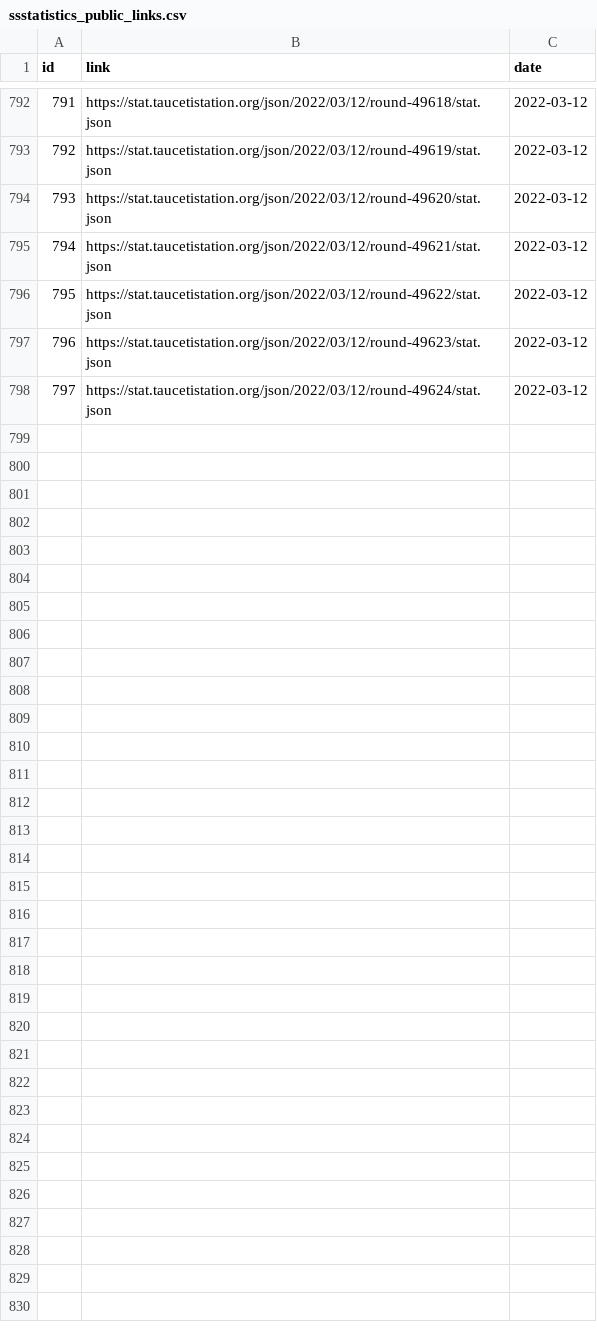
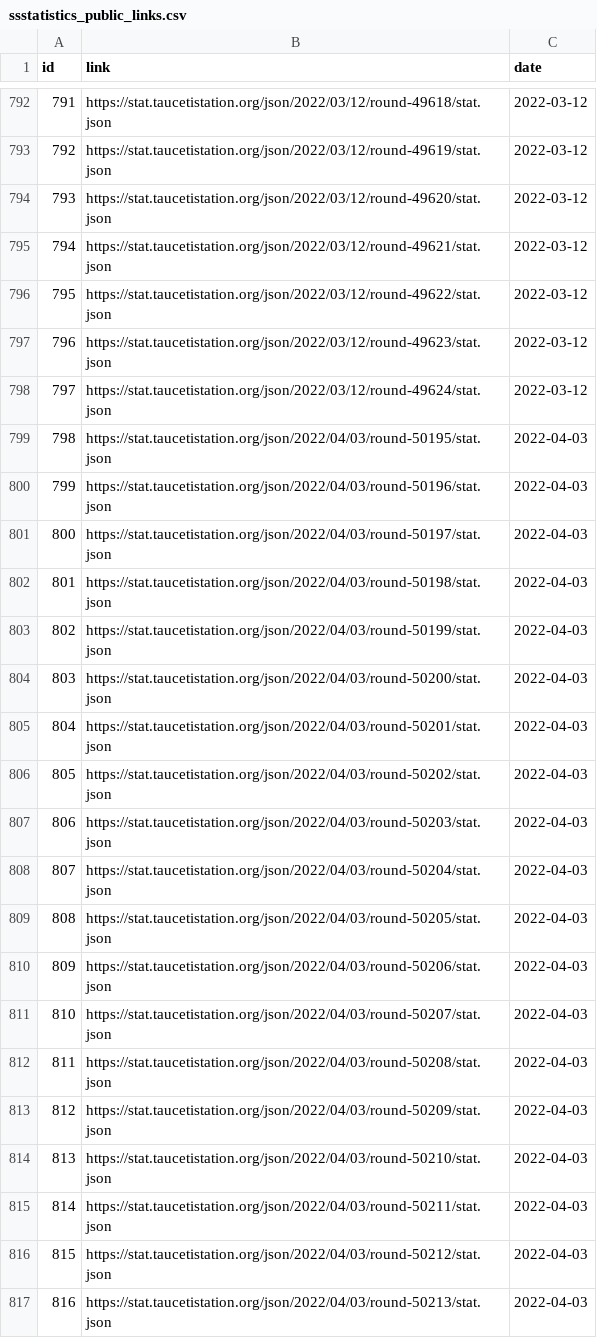
Before and after one commit to KIBORG04/ProjectTau, a CSV file: dump/ssstatistics_public_links.csv, drawn as a sheet; only a part is shown, gaps mark what is left out; the diff covers the shown part only; the diff names each change by its address in the sheet, - before the commit and + after, or states it on an @@ line.

```diff
--- a/dump/ssstatistics_public_links.csv
+++ b/dump/ssstatistics_public_links.csv
+row 799: 798 | https://stat.taucetistation.org/json/2022/04/03/round-50195/stat.json | 2022-04-03
+row 800: 799 | https://stat.taucetistation.org/json/2022/04/03/round-50196/stat.json | 2022-04-03
+row 801: 800 | https://stat.taucetistation.org/json/2022/04/03/round-50197/stat.json | 2022-04-03
+row 802: 801 | https://stat.taucetistation.org/json/2022/04/03/round-50198/stat.json | 2022-04-03
+row 803: 802 | https://stat.taucetistation.org/json/2022/04/03/round-50199/stat.json | 2022-04-03
+row 804: 803 | https://stat.taucetistation.org/json/2022/04/03/round-50200/stat.json | 2022-04-03
+row 805: 804 | https://stat.taucetistation.org/json/2022/04/03/round-50201/stat.json | 2022-04-03
+row 806: 805 | https://stat.taucetistation.org/json/2022/04/03/round-50202/stat.json | 2022-04-03
+row 807: 806 | https://stat.taucetistation.org/json/2022/04/03/round-50203/stat.json | 2022-04-03
+row 808: 807 | https://stat.taucetistation.org/json/2022/04/03/round-50204/stat.json | 2022-04-03
+row 809: 808 | https://stat.taucetistation.org/json/2022/04/03/round-50205/stat.json | 2022-04-03
+row 810: 809 | https://stat.taucetistation.org/json/2022/04/03/round-50206/stat.json | 2022-04-03
+row 811: 810 | https://stat.taucetistation.org/json/2022/04/03/round-50207/stat.json | 2022-04-03
+row 812: 811 | https://stat.taucetistation.org/json/2022/04/03/round-50208/stat.json | 2022-04-03
+row 813: 812 | https://stat.taucetistation.org/json/2022/04/03/round-50209/stat.json | 2022-04-03
+row 814: 813 | https://stat.taucetistation.org/json/2022/04/03/round-50210/stat.json | 2022-04-03
+row 815: 814 | https://stat.taucetistation.org/json/2022/04/03/round-50211/stat.json | 2022-04-03
+row 816: 815 | https://stat.taucetistation.org/json/2022/04/03/round-50212/stat.json | 2022-04-03
+row 817: 816 | https://stat.taucetistation.org/json/2022/04/03/round-50213/stat.json | 2022-04-03
```
Also changed, not shown: 19 added rows elsewhere in this file, dump/ssstatistics_public_aspects.csv, dump/ssstatistics_public_cult_infos.csv, 26 other files.
